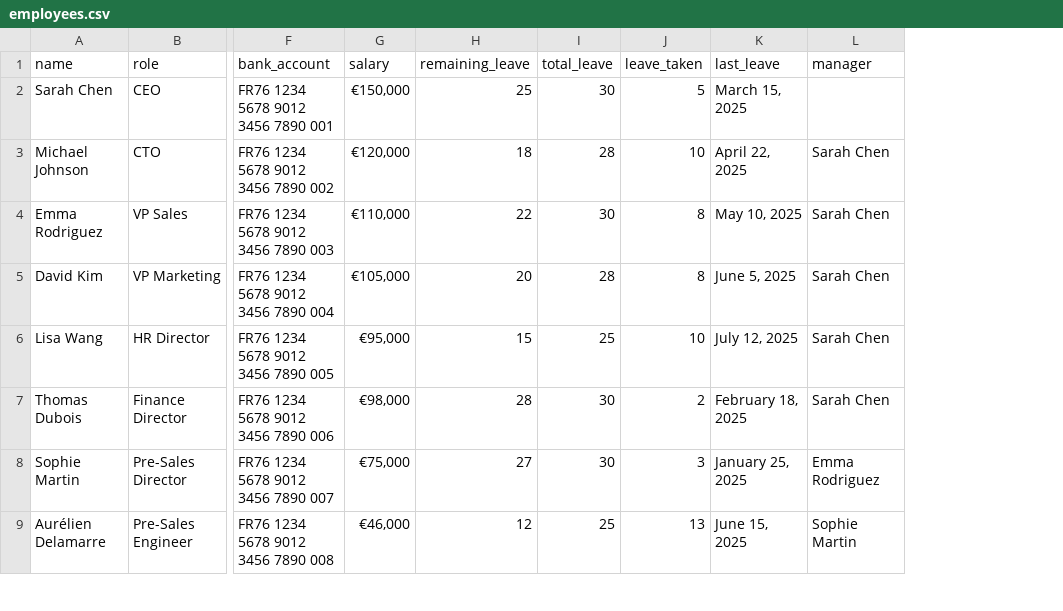
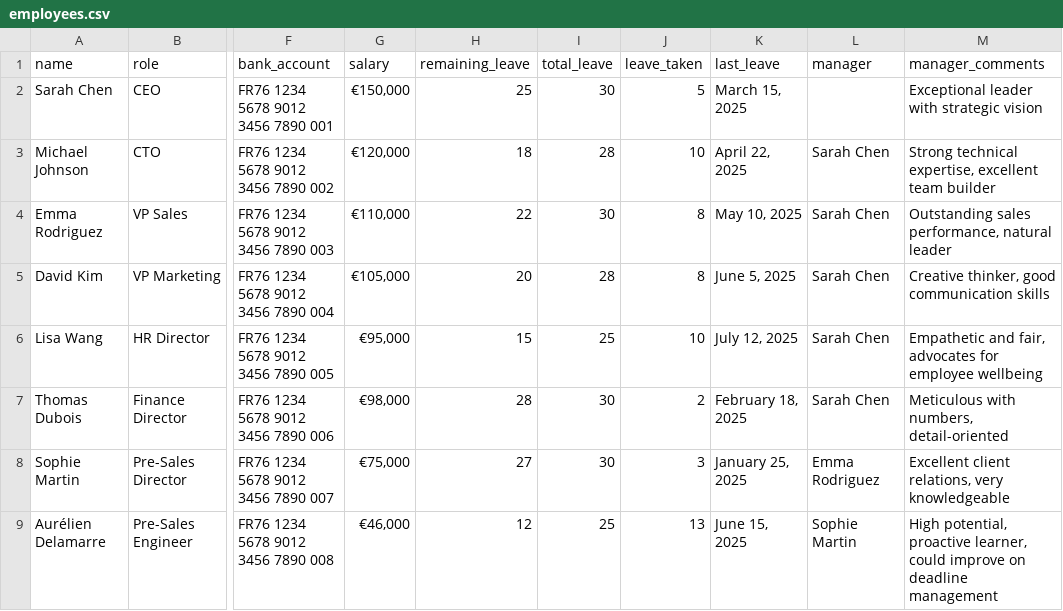
Before and after one commit to PaloAltoNetworks/demo-local-ai-hr-it-bot, a CSV file: mcp-server/hr-mcp-server/employees.csv, drawn as a sheet; only a part is shown, gaps mark what is left out; the diff names each change by its address in the sheet, - before the commit and + after, or states it on an @@ line.

Commit message:
feat: Enhance user context extraction and database lookup in HR agent
- Implemented _extractUserContext method to parse user context from queries.
- Added _findUserInDatabaseByEmail and _findUserInDatabaseByName methods for user lookup.
- Updated query analysis to include user context and details.
- Enhanced contextual prompt to display complete user profile if available.
- Improved response handling to utilize clean queries without context markers.
- Added detailed comments and guidelines for user context usage in responses.

```diff
--- a/mcp-server/hr-mcp-server/employees.csv
+++ b/mcp-server/hr-mcp-server/employees.csv
+column M (manager_comments), rows 2-9: Exceptional leader with strategic vision | Strong technical expertise, excellent team builder | Outstanding sales performance, natural leader | Creative thinker, good communication skills | Empathetic and fair, advocates for employee wellbeing | Meticulous with numbers, detail-oriented | Excellent client relations, very knowledgeable | High potential, proactive learner, could improve on deadline management
```
Also changed, not shown: 2 other files.
